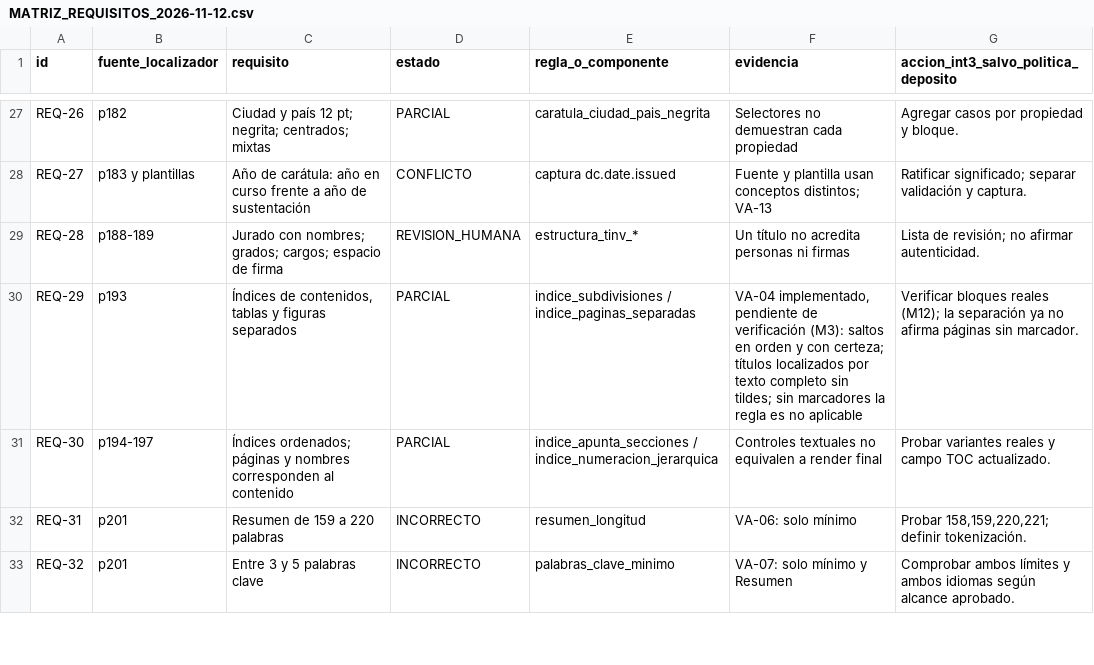
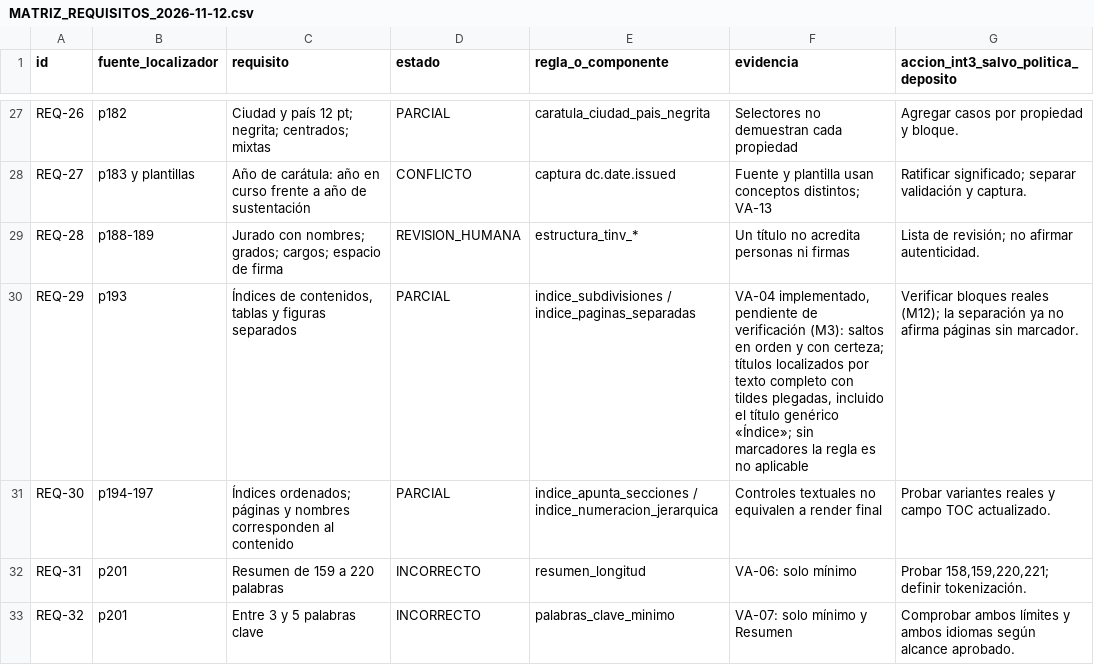
Before and after one commit to IvanSanchezSil/vistobueno, a CSV file: docs/MATRIZ_REQUISITOS_2026-11-12.csv, drawn as a sheet; only a part is shown, gaps mark what is left out.

Commit message:
docs: registrar el título genérico del índice en la documentación
- `docs/DSL.md`: el primer XPath de `indice_paginas_separadas` acepta
  «Índice de contenidos» y, si no existe, el título genérico «Índice».
- `docs/MATRIZ_REQUISITOS_2026-11-12.csv` (REQ-29) y las filas VA-04 de
  los dos handovers reflejan el arreglo y el nuevo head del PR #102.

```diff
--- a/docs/MATRIZ_REQUISITOS_2026-11-12.csv
+++ b/docs/MATRIZ_REQUISITOS_2026-11-12.csv
@@ -29,3 +29,3 @@ REQ-27,p183 y plantillas,Año de carátula: año en curso frente a año de suste
 REQ-28,p188-189,Jurado con nombres; grados; cargos; espacio de firma,REVISION_HUMANA,estructura_tinv_*,Un título no acredita personas ni firmas,Lista de revisión; no afirmar autenticidad.
-REQ-29,p193,"Índices de contenidos, tablas y figuras separados",PARCIAL,indice_subdivisiones / indice_paginas_separadas,"VA-04 implementado, pendiente de verificación (M3): saltos en orden y con certeza; títulos localizados por texto completo sin tildes; sin marcadores la regla es no aplicable","Verificar bloques reales (M12); la separación ya no afirma páginas sin marcador."
+REQ-29,p193,"Índices de contenidos, tablas y figuras separados",PARCIAL,indice_subdivisiones / indice_paginas_separadas,"VA-04 implementado, pendiente de verificación (M3): saltos en orden y con certeza; títulos localizados por texto completo con tildes plegadas, incluido el título genérico «Índice»; sin marcadores la regla es no aplicable","Verificar bloques reales (M12); la separación ya no afirma páginas sin marcador."
 REQ-30,p194-197,Índices ordenados; páginas y nombres corresponden al contenido,PARCIAL,indice_apunta_secciones / indice_numeracion_jerarquica,Controles textuales no equivalen a render final,Probar variantes reales y campo TOC actualizado.
```
Also changed, not shown: 3 other files.
